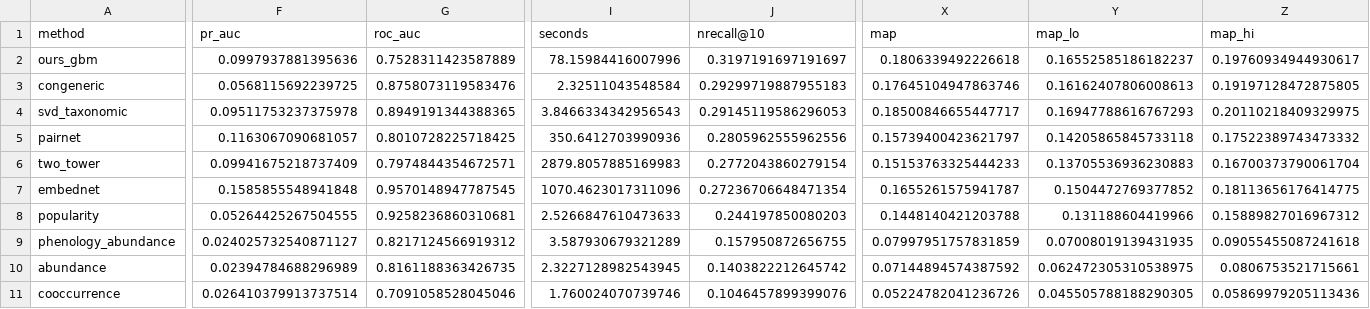
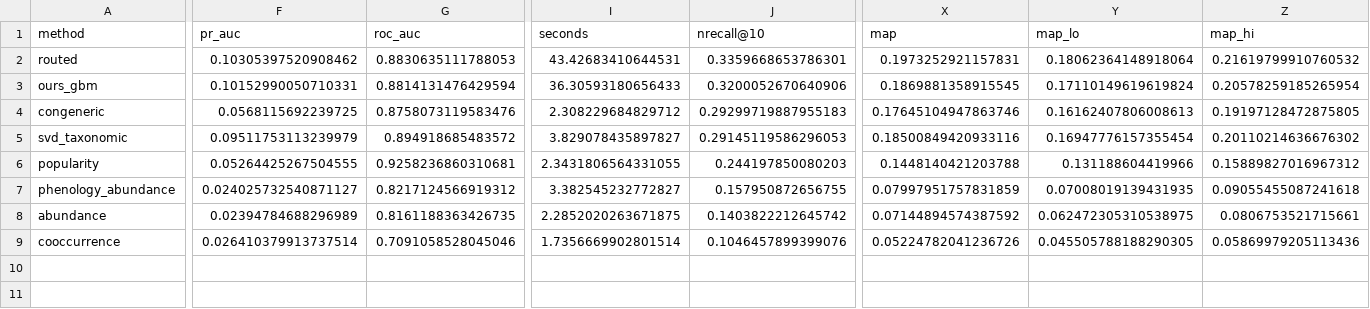
Before and after one commit to lkxariana/Summer-2026-CfE-Computer-Vision-for-Ecology-Project, a CSV file: results/comparison_val_modelled_tierA.csv, drawn as a sheet; only a part is shown, gaps mark what is left out; removed rows and columns are numbered as before the commit, all else as after; rows hold the shown columns only; the diff covers the shown part only; the diff names each change by its address in the sheet, - before the commit and + after, or states it on an @@ line.

```diff
--- a/results/comparison_val_modelled_tierA.csv
+++ b/results/comparison_val_modelled_tierA.csv
+row 2: routed | 0.10305397520908462 | 0.8830635111788053 | 43.42683410644531 | 0.3359668653786301 | 0.1973252921157831 | 0.18062364148918064 | 0.21619799910760532
-F3 (pr_auc): 0.0997937881395636
+F3 (pr_auc): 0.10152990050710331
-G3 (roc_auc): 0.7528311423587889
+G3 (roc_auc): 0.8814131476429594
-I3 (seconds): 78.15984416007996
+I3 (seconds): 36.30593180656433
-J3 (nrecall@10): 0.3197191697191697
+J3 (nrecall@10): 0.3200052670640906
-X3 (map): 0.1806339492226618
+X3 (map): 0.1869881358915545
-Y3 (map_lo): 0.16552585186182237
+Y3 (map_lo): 0.17110149619619824
-Z3 (map_hi): 0.19760934944930617
+Z3 (map_hi): 0.20578259185265954
-I4 (seconds): 2.32511043548584
+I4 (seconds): 2.308229684829712
-F5 (pr_auc): 0.09511753237375978
+F5 (pr_auc): 0.09511753113239979
-G5 (roc_auc): 0.8949191344388365
+G5 (roc_auc): 0.894918685483572
-I5 (seconds): 3.8466334342956543
+I5 (seconds): 3.829078435897827
-X5 (map): 0.18500846655447717
+X5 (map): 0.18500849420933116
-Y5 (map_lo): 0.16947788616767293
+Y5 (map_lo): 0.16947776157355454
-Z5 (map_hi): 0.20110218409329975
+Z5 (map_hi): 0.20110214636676302
-row 5: pairnet | 0.1163067090681057 | 0.8010728225718425 | 350.6412703990936 | 0.2805962555962556 | 0.15739400423621797 | 0.14205865845733118 | 0.17522389743473332
-row 6: two_tower | 0.09941675218737409 | 0.7974844354672571 | 2879.8057885169983 | 0.2772043860279154 | 0.15153763325444233 | 0.13705536936230883 | 0.16700373790061704
-row 7: embednet | 0.1585855548941848 | 0.9570148947787545 | 1070.4623017311096 | 0.27236706648471354 | 0.1655261575941787 | 0.1504472769377852 | 0.18113656176414775
-I6 (seconds): 2.5266847610473633
+I6 (seconds): 2.3431806564331055
-I7 (seconds): 3.587930679321289
+I7 (seconds): 3.382545232772827
-I8 (seconds): 2.3227128982543945
+I8 (seconds): 2.2852020263671875
-I9 (seconds): 1.760024070739746
+I9 (seconds): 1.7356669902801514
```
Also changed, not shown: 13 edited cells elsewhere in this file, results/comparison_val_modelled_tierAB.csv, 4 other files.
